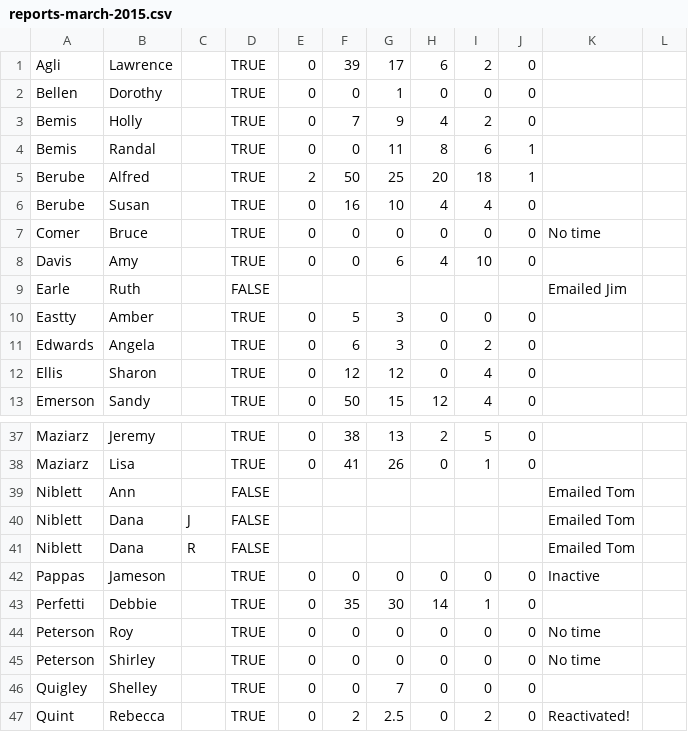
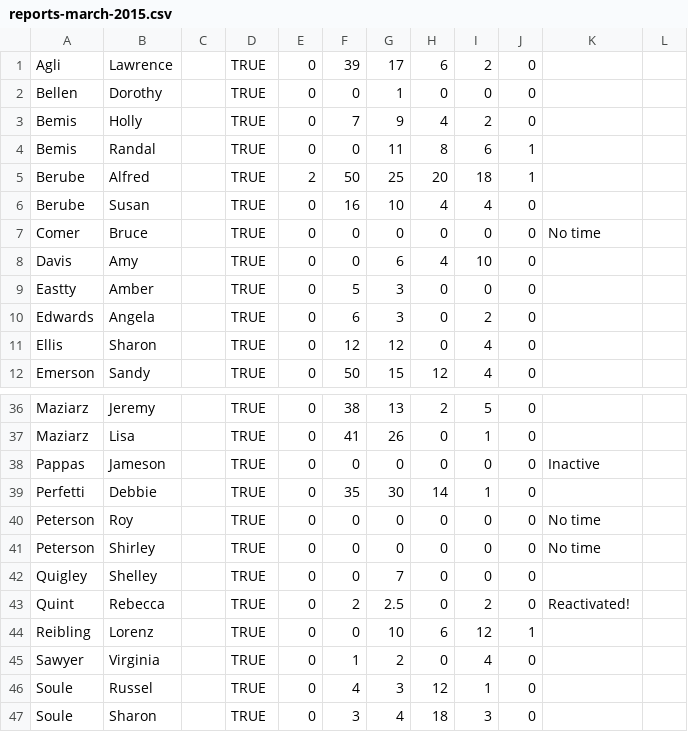
Before and after one commit to jmaziarz/service, a CSV file: db/seeds/reports-march-2015.csv, drawn as a sheet; only a part is shown, gaps mark what is left out; the shorter side is filled out with more unchanged rows; the diff names each change by its address in the sheet, - before the commit and + after, or states it on an @@ line.

```diff
--- a/db/seeds/reports-march-2015.csv
+++ b/db/seeds/reports-march-2015.csv
-row 9: Earle | Ruth |  | FALSE |  |  |  |  |  |  | Emailed Jim
-row 39: Niblett | Ann |  | FALSE |  |  |  |  |  |  | Emailed Tom
-row 40: Niblett | Dana | J | FALSE |  |  |  |  |  |  | Emailed Tom
-row 41: Niblett | Dana | R | FALSE |  |  |  |  |  |  | Emailed Tom
```
Also changed, not shown: db/seeds/reports-april-2015.csv, 5 other files.
